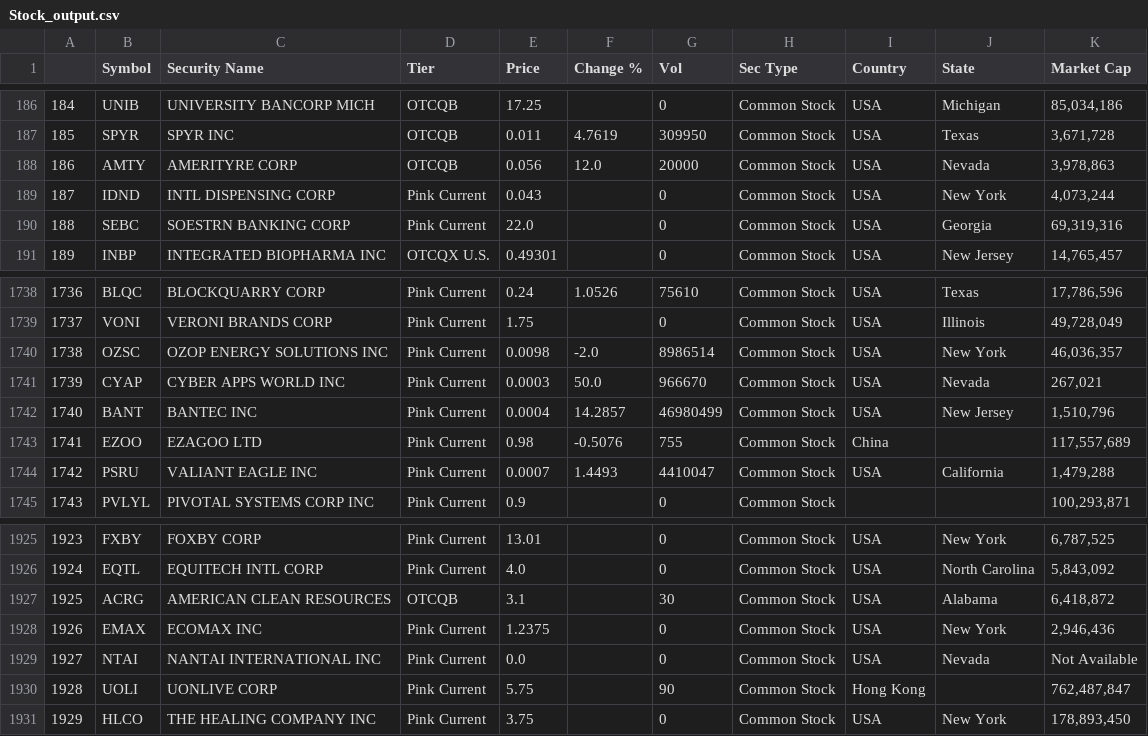
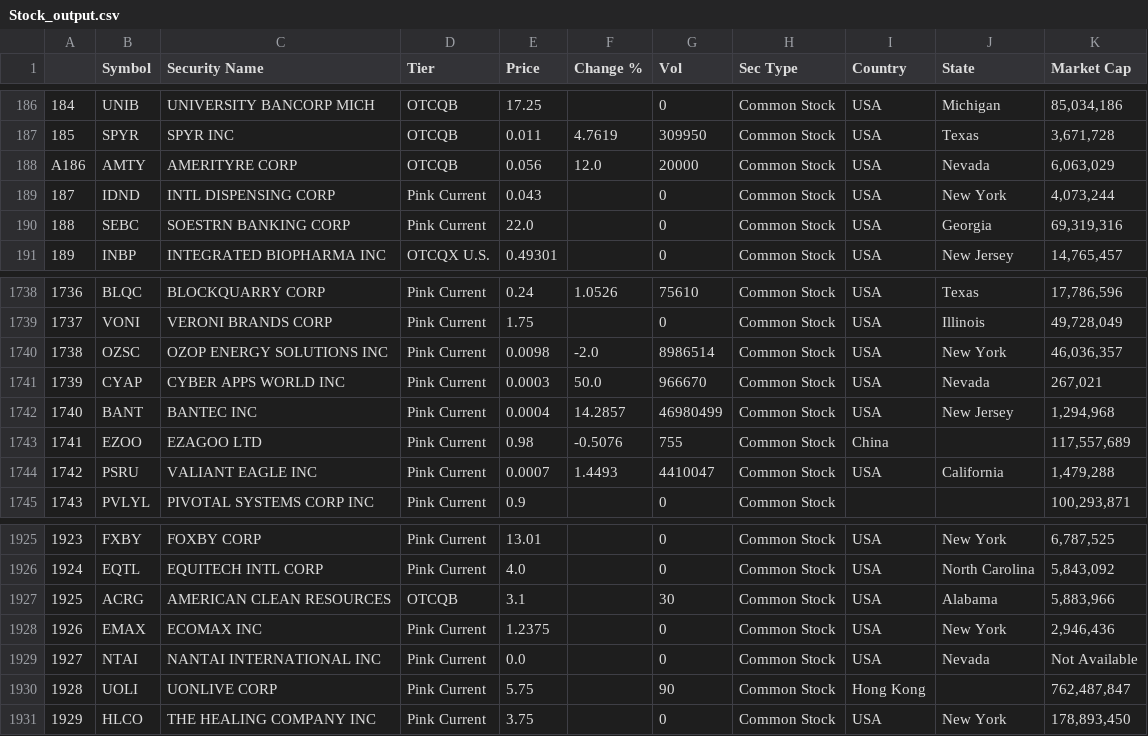
Before and after one commit to galeindor/Webscrapper, a CSV file: webscrap/Stock_output.csv, drawn as a sheet; only a part is shown, gaps mark what is left out.

Commit message:
generic improvements: bs and file_handler have 'keyword' that may be one of the following options: 1. Market Cap 2. SIC Code 3. Description
number 2,3 still not functional but on the way there

```diff
--- a/webscrap/Stock_output.csv
+++ b/webscrap/Stock_output.csv
@@ -187,3 +187,3 @@
 185,SPYR,SPYR INC,OTCQB,0.011,4.7619,309950,Common Stock,USA,Texas,"3,671,728"
-186,AMTY,AMERITYRE CORP,OTCQB,0.056,12.0,20000,Common Stock,USA,Nevada,"3,978,863"
+A186,AMTY,AMERITYRE CORP,OTCQB,0.056,12.0,20000,Common Stock,USA,Nevada,"6,063,029"
 187,IDND,INTL DISPENSING CORP,Pink Current,0.043,,0,Common Stock,USA,New York,"4,073,244"
@@ -1741,3 +1741,3 @@
 1739,CYAP,CYBER APPS WORLD INC,Pink Current,0.0003,50.0,966670,Common Stock,USA,Nevada,"267,021"
-1740,BANT,BANTEC INC,Pink Current,0.0004,14.2857,46980499,Common Stock,USA,New Jersey,"1,510,796"
+1740,BANT,BANTEC INC,Pink Current,0.0004,14.2857,46980499,Common Stock,USA,New Jersey,"1,294,968"
 1741,EZOO,EZAGOO LTD,Pink Current,0.98,-0.5076,755,Common Stock,China,,"117,557,689"
@@ -1926,3 +1926,3 @@
 1924,EQTL,EQUITECH INTL CORP,Pink Current,4.0,,0,Common Stock,USA,North Carolina,"5,843,092"
-1925,ACRG,AMERICAN CLEAN RESOURCES,OTCQB,3.1,,30,Common Stock,USA,Alabama,"6,418,872"
+1925,ACRG,AMERICAN CLEAN RESOURCES,OTCQB,3.1,,30,Common Stock,USA,Alabama,"5,883,966"
 1926,EMAX,ECOMAX INC,Pink Current,1.2375,,0,Common Stock,USA,New York,"2,946,436"
```
Also changed, not shown: 4 other files.
